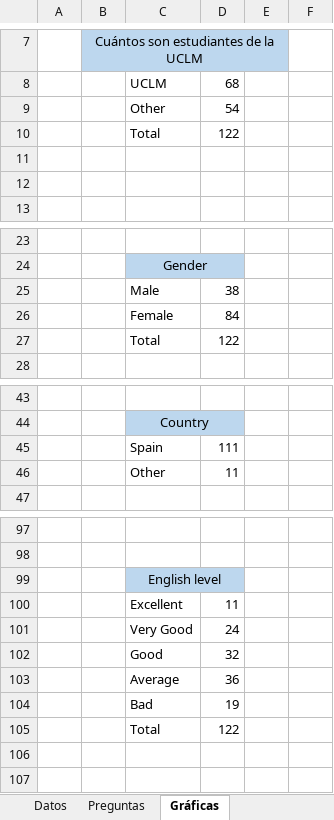
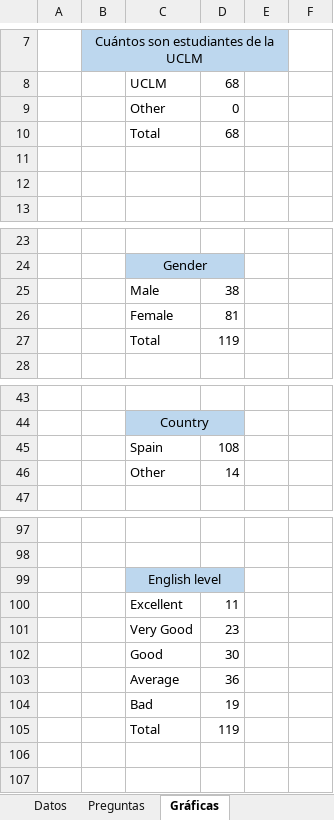
Before and after one commit to SilviaBravo/TFM-World-Englishes, an Excel workbook: Online Questionnaire Data.xlsx, sheet Gráficas, drawn as a sheet; only a part is shown, gaps mark what is left out; values as stored, in another font and other column widths than the file's, no borders; charts and pictures not drawn; the diff covers the shown part only; the diff names each change by its address in the sheet, - before the commit and + after, or states it on an @@ line.

```diff
--- a/Online Questionnaire Data.xlsx (sheet Gráficas)
+++ b/Online Questionnaire Data.xlsx (sheet Gráficas)
-D9: 54
+D9: 0
-D10: 122
+D10: 68
-D26: 84
+D26: 81
-D27: 122
+D27: 119
-D45: 111
+D45: 108
-D46: 11
+D46: 14
-D101: 24
+D101: 23
-D102: 32
+D102: 30
-D105: 122
+D105: 119
```
Also changed, not shown: 54 added rows and 16 edited cells elsewhere in this sheet, sheet Datos, formulas that keep their value, charts or pictures.
